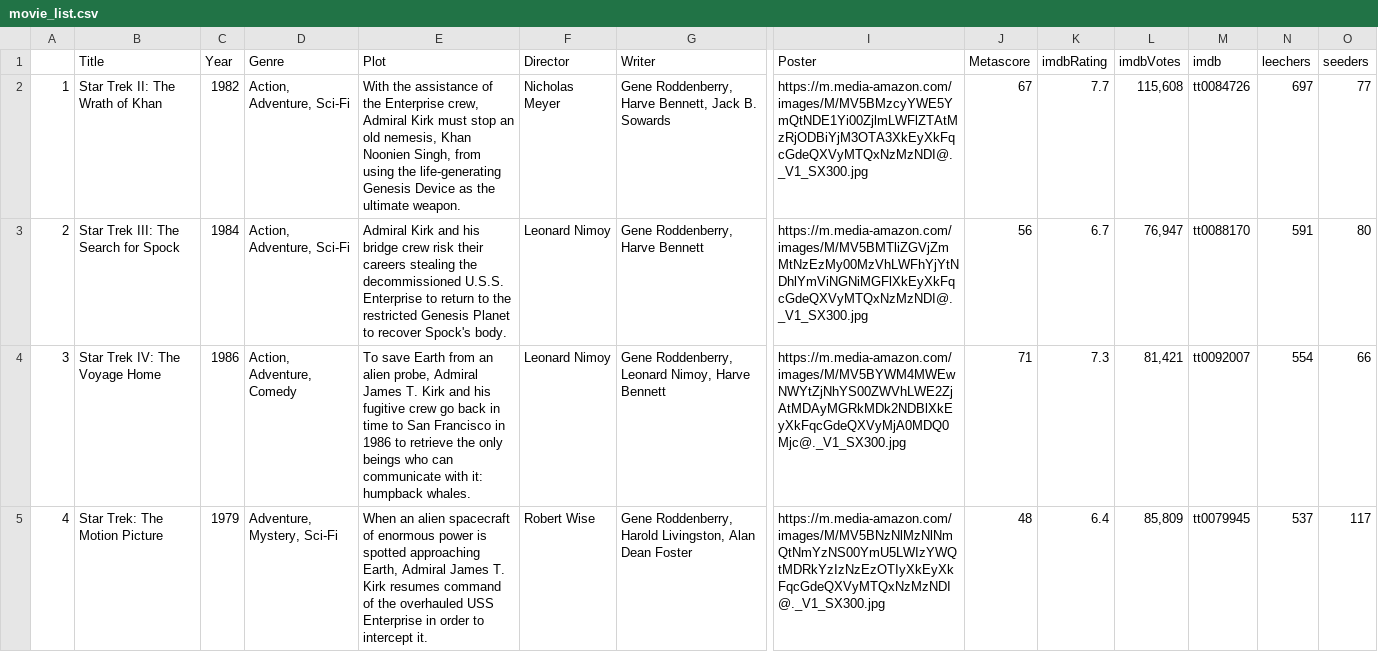
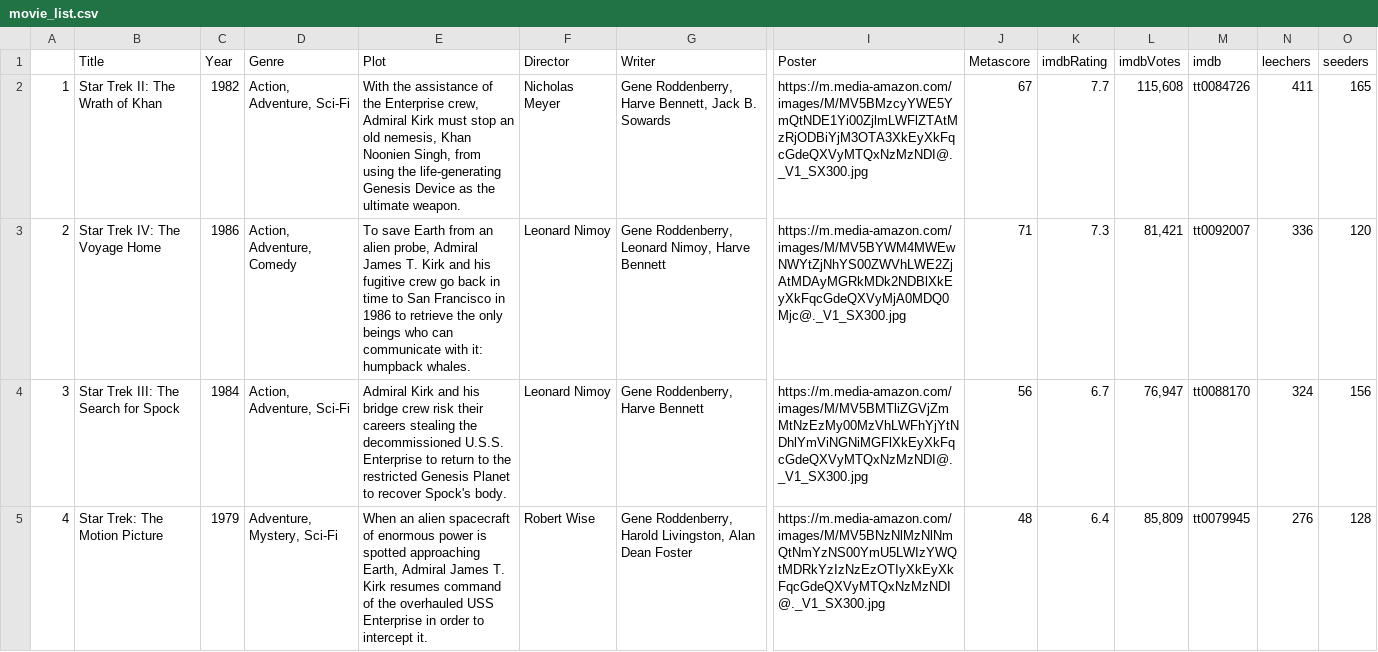
Before and after one commit to ErezWeiss1/Trending_Movies, a CSV file: data/movie_list.csv, drawn as a sheet; only a part is shown, gaps mark what is left out; the diff covers the shown part only; the diff names each change by its address in the sheet, - before the commit and + after, or states it on an @@ line.

```diff
--- a/data/movie_list.csv
+++ b/data/movie_list.csv
-N2 (leechers): 697
+N2 (leechers): 411
-O2 (seeders): 77
+O2 (seeders): 165
-B3 (Title): Star Trek III: The Search for Spock
+B3 (Title): Star Trek IV: The Voyage Home
-C3 (Year): 1984
+C3 (Year): 1986
-D3 (Genre): Action, Adventure, Sci-Fi
+D3 (Genre): Action, Adventure, Comedy
-E3 (Plot): Admiral Kirk and his bridge crew risk their careers stealing the decommissioned U.S.S. Enterprise to return to the restricted Genesis Planet to recover Spock's body.
+E3 (Plot): To save Earth from an alien probe, Admiral James T. Kirk and his fugitive crew go back in time to San Francisco in 1986 to retrieve the only beings who can communicate with it: humpback whales.
-G3 (Writer): Gene Roddenberry, Harve Bennett
+G3 (Writer): Gene Roddenberry, Leonard Nimoy, Harve Bennett
-I3 (Poster): https://m.media-amazon.com/images/M/MV5BMTliZGVjZmMtNzEzMy00MzVhLWFhYjYtNDhlYmViNGNiMGFlXkEyXkFqcGdeQXVyMTQxNzMzNDI@._V1_SX300.jpg
+I3 (Poster): https://m.media-amazon.com/images/M/MV5BYWM4MWEwNWYtZjNhYS00ZWVhLWE2ZjAtMDAyMGRkMDk2NDBlXkEyXkFqcGdeQXVyMjA0MDQ0Mjc@._V1_SX300.jpg
-J3 (Metascore): 56
+J3 (Metascore): 71
-K3 (imdbRating): 6.7
+K3 (imdbRating): 7.3
-L3 (imdbVotes): 76,947
+L3 (imdbVotes): 81,421
-M3 (imdb): tt0088170
+M3 (imdb): tt0092007
-N3 (leechers): 591
+N3 (leechers): 336
-O3 (seeders): 80
+O3 (seeders): 120
-B4 (Title): Star Trek IV: The Voyage Home
+B4 (Title): Star Trek III: The Search for Spock
-C4 (Year): 1986
+C4 (Year): 1984
-D4 (Genre): Action, Adventure, Comedy
+D4 (Genre): Action, Adventure, Sci-Fi
-E4 (Plot): To save Earth from an alien probe, Admiral James T. Kirk and his fugitive crew go back in time to San Francisco in 1986 to retrieve the only beings who can communicate with it: humpback whales.
+E4 (Plot): Admiral Kirk and his bridge crew risk their careers stealing the decommissioned U.S.S. Enterprise to return to the restricted Genesis Planet to recover Spock's body.
-G4 (Writer): Gene Roddenberry, Leonard Nimoy, Harve Bennett
+G4 (Writer): Gene Roddenberry, Harve Bennett
-I4 (Poster): https://m.media-amazon.com/images/M/MV5BYWM4MWEwNWYtZjNhYS00ZWVhLWE2ZjAtMDAyMGRkMDk2NDBlXkEyXkFqcGdeQXVyMjA0MDQ0Mjc@._V1_SX300.jpg
+I4 (Poster): https://m.media-amazon.com/images/M/MV5BMTliZGVjZmMtNzEzMy00MzVhLWFhYjYtNDhlYmViNGNiMGFlXkEyXkFqcGdeQXVyMTQxNzMzNDI@._V1_SX300.jpg
-J4 (Metascore): 71
+J4 (Metascore): 56
-K4 (imdbRating): 7.3
+K4 (imdbRating): 6.7
-L4 (imdbVotes): 81,421
+L4 (imdbVotes): 76,947
-M4 (imdb): tt0092007
+M4 (imdb): tt0088170
-N4 (leechers): 554
+N4 (leechers): 324
-O4 (seeders): 66
+O4 (seeders): 156
-N5 (leechers): 537
+N5 (leechers): 276
-O5 (seeders): 117
+O5 (seeders): 128
```
Also changed, not shown: 79 edited cells elsewhere in this file, 1 other file.
